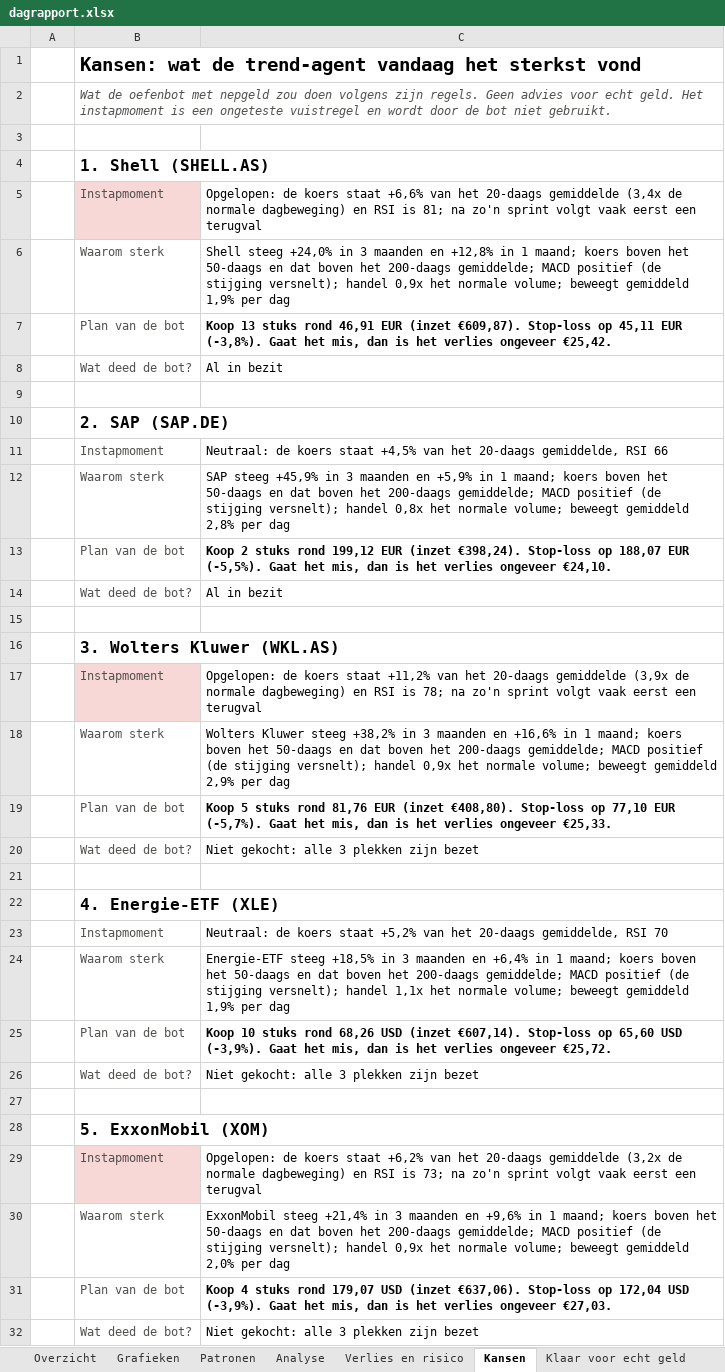
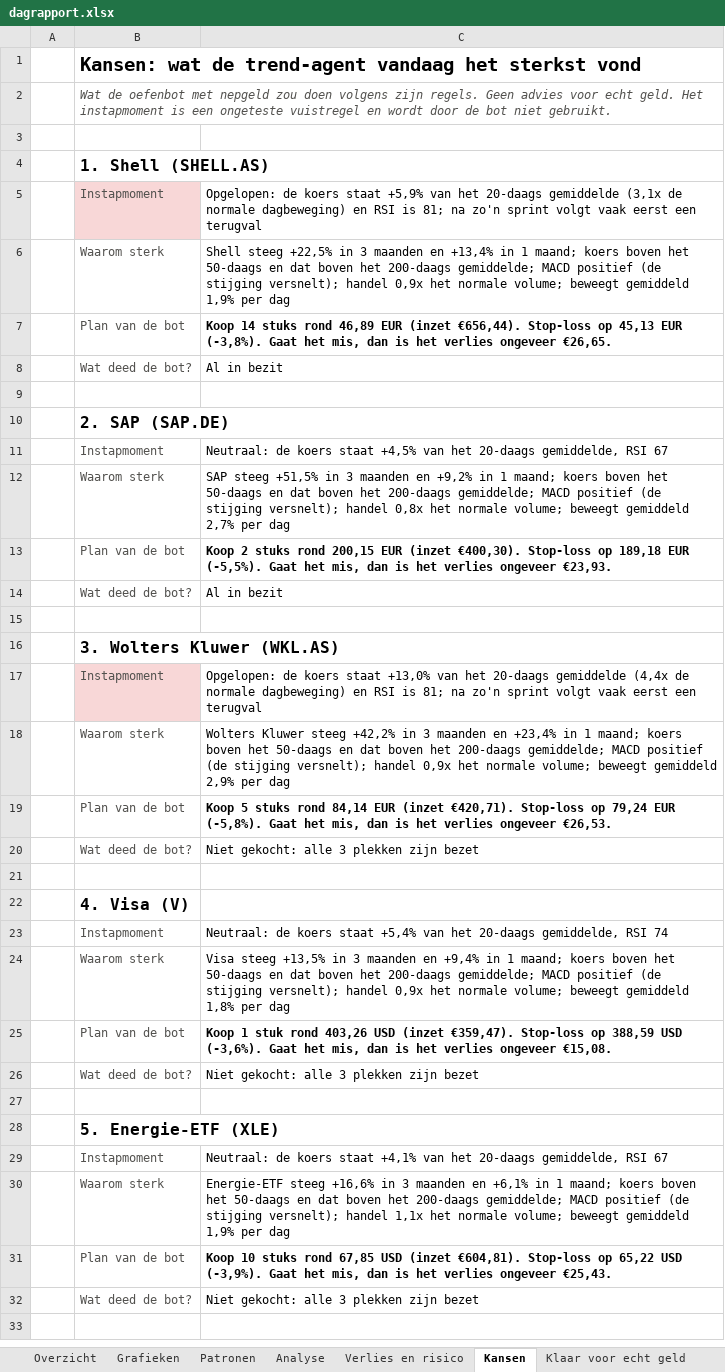
Before and after one commit to Sewpersonic/trend-agent, an Excel workbook: rapporten/dagrapport.xlsx, sheet Kansen, drawn as a sheet; values as stored, in another font and other column widths than the file's, no borders; the diff names each change by its address in the sheet, - before the commit and + after, or states it on an @@ line.

```diff
--- a/rapporten/dagrapport.xlsx (sheet Kansen)
+++ b/rapporten/dagrapport.xlsx (sheet Kansen)
-C5: …koers staat +6,6% van het 20-daags gemiddelde (3,4x de normale…
+C5: …koers staat +5,9% van het 20-daags gemiddelde (3,1x de normale…
-C6: Shell steeg +24,0% in 3 maanden en +12,8% in 1…
+C6: Shell steeg +22,5% in 3 maanden en +13,4% in 1…
-C7: Koop 13 stuks rond 46,91 EUR (inzet €609,87). Stop-loss op 45,11 EUR (-3,8%). Gaat het mis, dan is het verlies ongeveer €25,42.
+C7: Koop 14 stuks rond 46,89 EUR (inzet €656,44). Stop-loss op 45,13 EUR (-3,8%). Gaat het mis, dan is het verlies ongeveer €26,65.
-C11: …gemiddelde, RSI 66
+C11: …gemiddelde, RSI 67
-C12: SAP steeg +45,9% in 3 maanden en +5,9% in 1 maand; koers boven het 50-daags en dat boven het 200-daags gemiddelde; MACD positief (de stijging versnelt); handel 0,8x het normale volume; beweegt gemiddeld 2,8% per dag
+C12: SAP steeg +51,5% in 3 maanden en +9,2% in 1 maand; koers boven het 50-daags en dat boven het 200-daags gemiddelde; MACD positief (de stijging versnelt); handel 0,8x het normale volume; beweegt gemiddeld 2,7% per dag
-C13: …stuks rond 199,12 EUR (inzet €398,24). Stop-loss op 188,07 EUR (-5,5%). Gaat het mis, dan is het verlies ongeveer €24,10.
+C13: …stuks rond 200,15 EUR (inzet €400,30). Stop-loss op 189,18 EUR (-5,5%). Gaat het mis, dan is het verlies ongeveer €23,93.
-C17: …koers staat +11,2% van het 20-daags gemiddelde (3,9x de normale dagbeweging) en RSI is 78; na zo'n…
+C17: …koers staat +13,0% van het 20-daags gemiddelde (4,4x de normale dagbeweging) en RSI is 81; na zo'n…
-C18: …Kluwer steeg +38,2% in 3 maanden en +16,6% in 1…
+C18: …Kluwer steeg +42,2% in 3 maanden en +23,4% in 1…
-C19: …stuks rond 81,76 EUR (inzet €408,80). Stop-loss op 77,10 EUR (-5,7%). Gaat het mis, dan is het verlies ongeveer €25,33.
+C19: …stuks rond 84,14 EUR (inzet €420,71). Stop-loss op 79,24 EUR (-5,8%). Gaat het mis, dan is het verlies ongeveer €26,53.
-B22: 4. Energie-ETF (XLE)
+B22: 4. Visa (V)
-C23: …koers staat +5,2% van het 20-daags gemiddelde, RSI 70
+C23: …koers staat +5,4% van het 20-daags gemiddelde, RSI 74
-C24: Energie-ETF steeg +18,5% in 3 maanden en +6,4% in 1 maand; koers boven het 50-daags en dat boven het 200-daags gemiddelde; MACD positief (de stijging versnelt); handel 1,1x het normale volume; beweegt gemiddeld 1,9% per dag
+C24: Visa steeg +13,5% in 3 maanden en +9,4% in 1 maand; koers boven het 50-daags en dat boven het 200-daags gemiddelde; MACD positief (de stijging versnelt); handel 0,9x het normale volume; beweegt gemiddeld 1,8% per dag
-C25: Koop 10 stuks rond 68,26 USD (inzet €607,14). Stop-loss op 65,60 USD (-3,9%). Gaat het mis, dan is het verlies ongeveer €25,72.
+C25: Koop 1 stuk rond 403,26 USD (inzet €359,47). Stop-loss op 388,59 USD (-3,6%). Gaat het mis, dan is het verlies ongeveer €15,08.
-B28: 5. ExxonMobil (XOM)
+B28: 5. Energie-ETF (XLE)
-B29 fill: #F8D7D7
+B29 fill: none
-C29: Opgelopen: de koers staat +6,2% van het 20-daags gemiddelde (3,2x de normale dagbeweging) en RSI is 73; na zo'n sprint volgt vaak eerst een terugval
+C29: Neutraal: de koers staat +4,1% van het 20-daags gemiddelde, RSI 67
-C30: ExxonMobil steeg +21,4% in 3 maanden en +9,6% in 1 maand; koers boven het 50-daags en dat boven het 200-daags gemiddelde; MACD positief (de stijging versnelt); handel 0,9x het normale volume; beweegt gemiddeld 2,0% per dag
+C30: Energie-ETF steeg +16,6% in 3 maanden en +6,1% in 1 maand; koers boven het 50-daags en dat boven het 200-daags gemiddelde; MACD positief (de stijging versnelt); handel 1,1x het normale volume; beweegt gemiddeld 1,9% per dag
-C31: Koop 4 stuks rond 179,07 USD (inzet €637,06). Stop-loss op 172,04 USD (-3,9%). Gaat het mis, dan is het verlies ongeveer €27,03.
+C31: Koop 10 stuks rond 67,85 USD (inzet €604,81). Stop-loss op 65,22 USD (-3,9%). Gaat het mis, dan is het verlies ongeveer €25,43.
```
Also changed, not shown: sheet Verlies en risico, sheet Patronen, sheet Grafieken, sheet Overzicht, sheet Analyse, sheet Waarde per dag, 1 more sheet, charts or pictures, rapporten/investeerder.xlsx, rapporten/trend-agent.xlsx, 53 other files.
